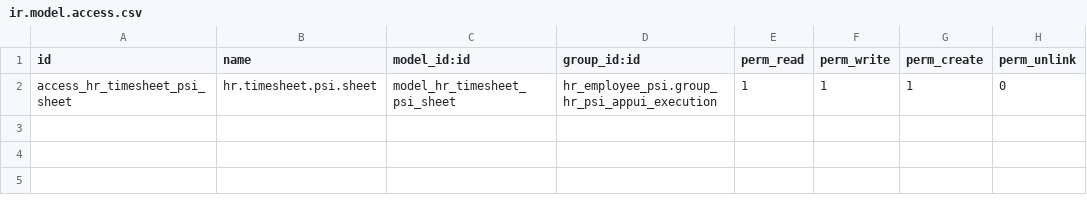
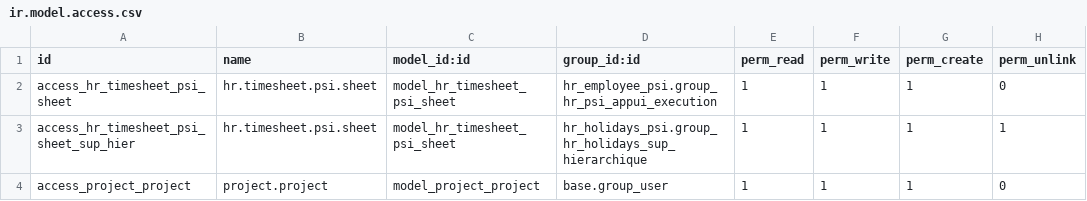
Before and after one commit to tate11/odoo_psi, a CSV file: custom_modules/hr_timesheet_psi/security/ir.model.access.csv, drawn as a sheet.

Commit message:
ADD : cycle timesheet heure sup

```diff
--- a/custom_modules/hr_timesheet_psi/security/ir.model.access.csv
+++ b/custom_modules/hr_timesheet_psi/security/ir.model.access.csv
@@ -2 +2,3 @@ id,name,model_id:id,group_id:id,perm_read,perm_write,perm_create,perm_unlink
 access_hr_timesheet_psi_sheet,hr.timesheet.psi.sheet,model_hr_timesheet_psi_sheet,hr_employee_psi.group_hr_psi_appui_execution,1,1,1,0
+access_hr_timesheet_psi_sheet_sup_hier,hr.timesheet.psi.sheet,model_hr_timesheet_psi_sheet,hr_holidays_psi.group_hr_holidays_sup_hierarchique,1,1,1,1
+access_project_project,project.project,model_project_project,base.group_user,1,1,1,0
```
Also changed, not shown: 5 other files.
